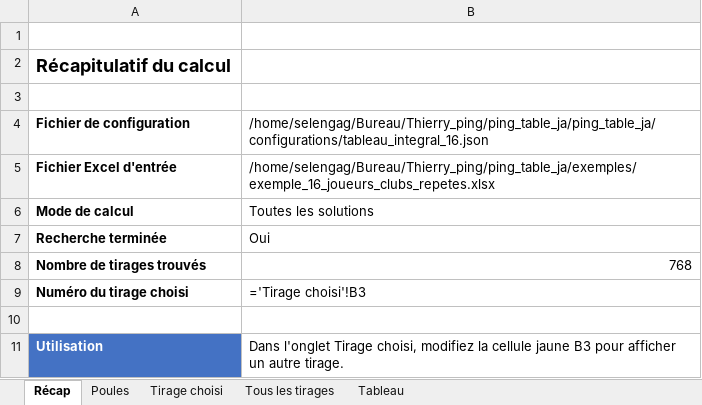
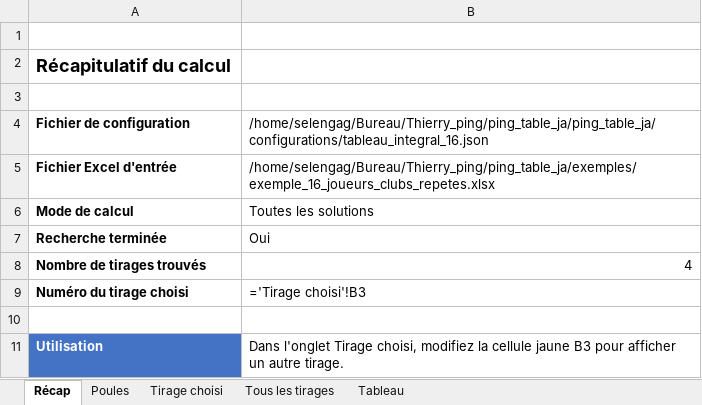
Before and after one commit to lengagne/ping_table_ja, an Excel workbook: exemples/exemple_16_joueurs_clubs_repetes_solutions.xlsx, sheet Récap, drawn as a sheet; values as stored, in another font and other column widths than the file's, no borders; formulas without a stored value are shown as written; the diff names each change by its address in the sheet, - before the commit and + after, or states it on an @@ line.

```diff
--- a/exemples/exemple_16_joueurs_clubs_repetes_solutions.xlsx (sheet Récap)
+++ b/exemples/exemple_16_joueurs_clubs_repetes_solutions.xlsx (sheet Récap)
-B8: 768
+B8: 4
```
Also changed, not shown: sheet Tous les tirages, sheet Tableau, sheet Tirage choisi, sheet Poules, exemples/exemple_16_joueurs_clubs_repetes.xlsx, 4 other files.
